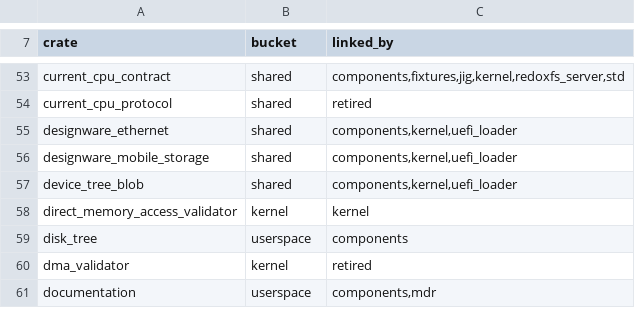
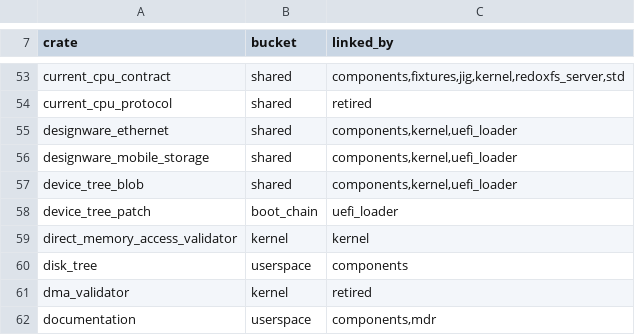
Before and after one commit to nifeos/nife, a TSV file: helpers/trust_boundary_crates.tsv, drawn as a sheet; only a part is shown, gaps mark what is left out; the diff names each change by its address in the sheet, - before the commit and + after, or states it on an @@ line.

```diff
--- a/helpers/trust_boundary_crates.tsv
+++ b/helpers/trust_boundary_crates.tsv
+row 58: device_tree_patch | boot_chain | uefi_loader
```
Also changed, not shown: 12 other files.
